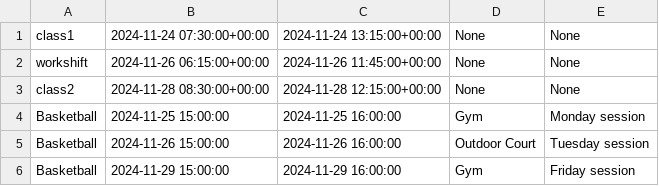
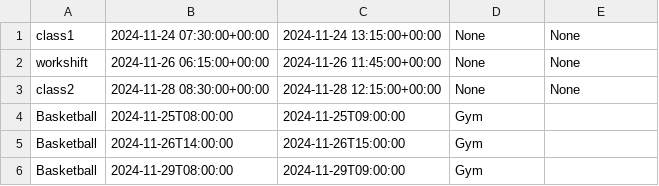
Before and after one commit to rl4658/hackwestern11, a CSV file: backend/possible_schedule_csv/schedule_option_3.csv, drawn as a sheet.

```diff
--- a/backend/possible_schedule_csv/schedule_option_3.csv
+++ b/backend/possible_schedule_csv/schedule_option_3.csv
@@ -3,4 +3,4 @@ workshift,2024-11-26 06:15:00+00:00,2024-11-26 11:45:00+00:00,None,None
 class2,2024-11-28 08:30:00+00:00,2024-11-28 12:15:00+00:00,None,None
-Basketball,2024-11-25 15:00:00,2024-11-25 16:00:00,Gym,Monday session
-Basketball,2024-11-26 15:00:00,2024-11-26 16:00:00,Outdoor Court,Tuesday session
-Basketball,2024-11-29 15:00:00,2024-11-29 16:00:00,Gym,Friday session
+Basketball,2024-11-25T08:00:00,2024-11-25T09:00:00,Gym,
+Basketball,2024-11-26T14:00:00,2024-11-26T15:00:00,Gym,
+Basketball,2024-11-29T08:00:00,2024-11-29T09:00:00,Gym,
```
Also changed, not shown: backend/possible_schedule_csv/schedule_option_1.csv, backend/possible_schedule_csv/schedule_option_2.csv, 13 other files.
